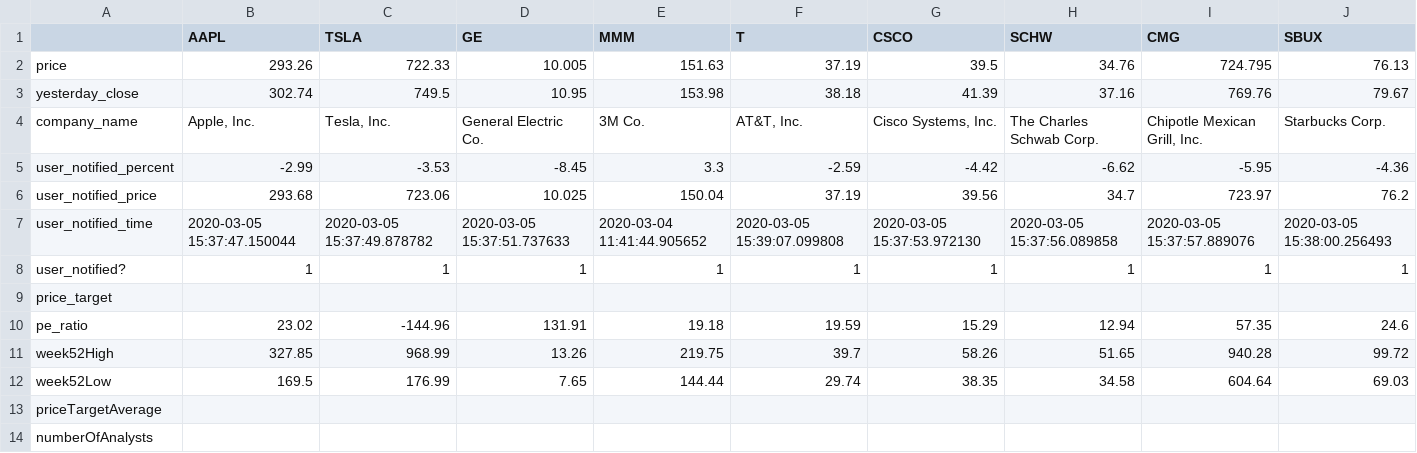
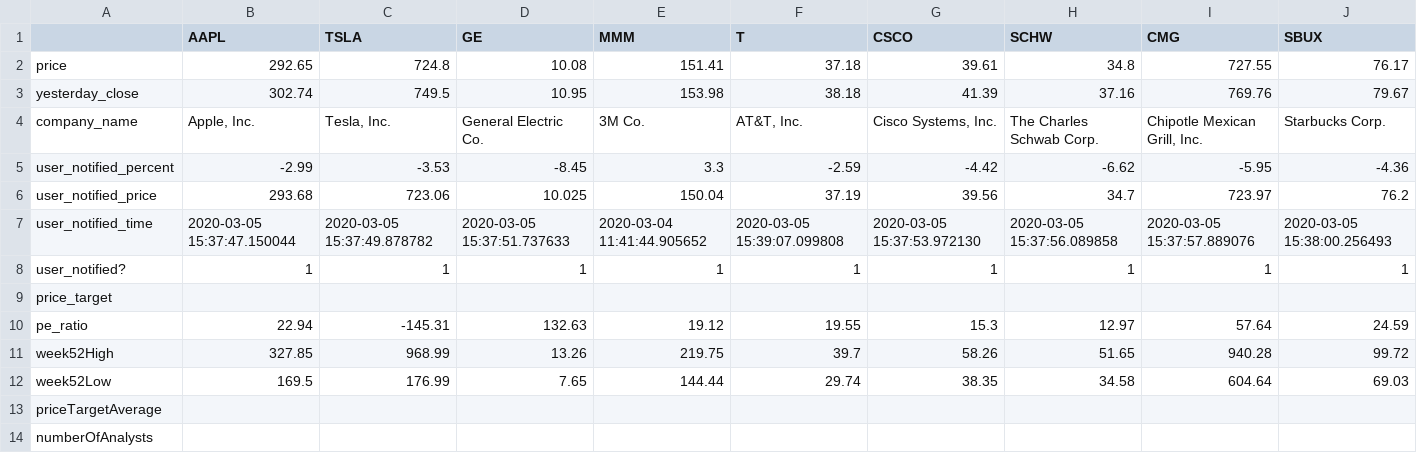
Before and after one commit to LawLeyenda/StockNotifier, a CSV file: myStockData.csv, drawn as a sheet.

```diff
--- a/myStockData.csv
+++ b/myStockData.csv
@@ -1,3 +1,3 @@
 ,AAPL,TSLA,GE,MMM,T,CSCO,SCHW,CMG,SBUX
-price,293.26,722.33,10.005,151.63,37.19,39.5,34.76,724.795,76.13
+price,292.65,724.8,10.08,151.41,37.18,39.61,34.8,727.55,76.17
 yesterday_close,302.74,749.5,10.95,153.98,38.18,41.39,37.16,769.76,79.67
@@ -9,3 +9,3 @@ user_notified?,1,1,1,1,1,1,1,1,1
 price_target,,,,,,,,,
-pe_ratio,23.02,-144.96,131.91,19.18,19.59,15.29,12.94,57.35,24.6
+pe_ratio,22.94,-145.31,132.63,19.12,19.55,15.3,12.97,57.64,24.59
 week52High,327.85,968.99,13.26,219.75,39.7,58.26,51.65,940.28,99.72
```
Also changed, not shown: 3 other files.
